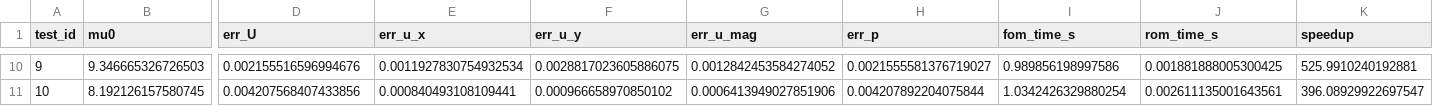
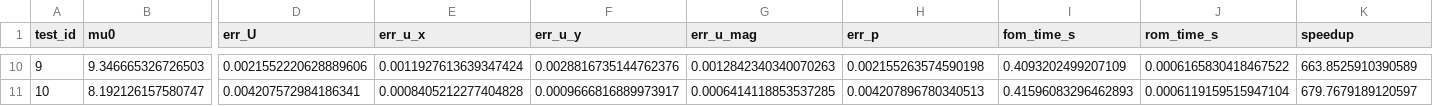
Before and after one commit to SaraMurariu/Comparative-Study-of-Models-for-Parametric-Navier-Stokes-Equations, a CSV file: Results/POD_Galerkin/fom_vs_pod_galerkin_metrics.csv, drawn as a sheet; only a part is shown, gaps mark what is left out; the diff covers the shown part only; the diff names each change by its address in the sheet, - before the commit and + after, or states it on an @@ line.

```diff
--- a/Results/POD_Galerkin/fom_vs_pod_galerkin_metrics.csv
+++ b/Results/POD_Galerkin/fom_vs_pod_galerkin_metrics.csv
-D10 (err_U): 0.002155516596994676
+D10 (err_U): 0.0021552220628889606
-E10 (err_u_x): 0.0011927830754932534
+E10 (err_u_x): 0.0011927613639347424
-F10 (err_u_y): 0.0028817023605886075
+F10 (err_u_y): 0.0028816735144762376
-G10 (err_u_mag): 0.0012842453584274052
+G10 (err_u_mag): 0.0012842340340070263
-H10 (err_p): 0.0021555581376719027
+H10 (err_p): 0.002155263574590198
-I10 (fom_time_s): 0.989856198997586
+I10 (fom_time_s): 0.4093202499207109
-J10 (rom_time_s): 0.001881888005300425
+J10 (rom_time_s): 0.0006165830418467522
-K10 (speedup): 525.9910240192881
+K10 (speedup): 663.8525910390589
-B11 (mu0): 8.192126157580745
+B11 (mu0): 8.192126157580747
-D11 (err_U): 0.004207568407433856
+D11 (err_U): 0.004207572984186341
-E11 (err_u_x): 0.000840493108109441
+E11 (err_u_x): 0.0008405212277404828
-F11 (err_u_y): 0.000966658970850102
+F11 (err_u_y): 0.0009666816889973917
-G11 (err_u_mag): 0.0006413949027851906
+G11 (err_u_mag): 0.0006414118853537285
-H11 (err_p): 0.004207892204075844
+H11 (err_p): 0.004207896780340513
-I11 (fom_time_s): 1.0342426329880254
+I11 (fom_time_s): 0.41596083296462893
-J11 (rom_time_s): 0.002611135001643561
+J11 (rom_time_s): 0.0006119159515947104
-K11 (speedup): 396.08929922697547
+K11 (speedup): 679.7679189120597
```
Also changed, not shown: 64 edited cells elsewhere in this file, Results/PODNN/fom_vs_podnn_metrics.csv, Results/PODNN/fom_vs_podnn_summary.csv, 1 other file.
